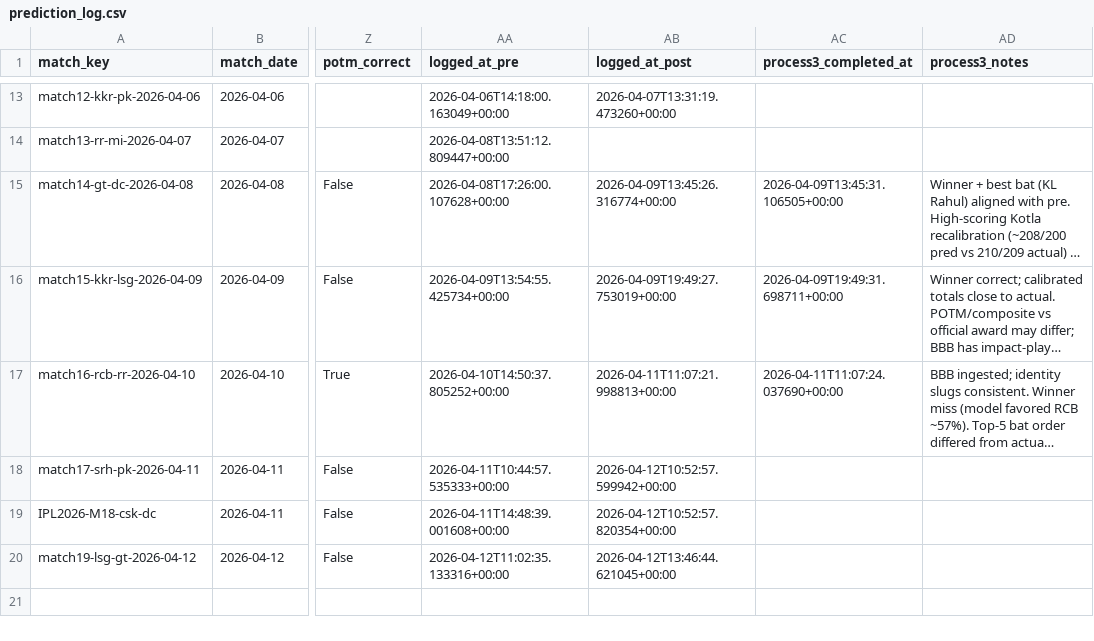
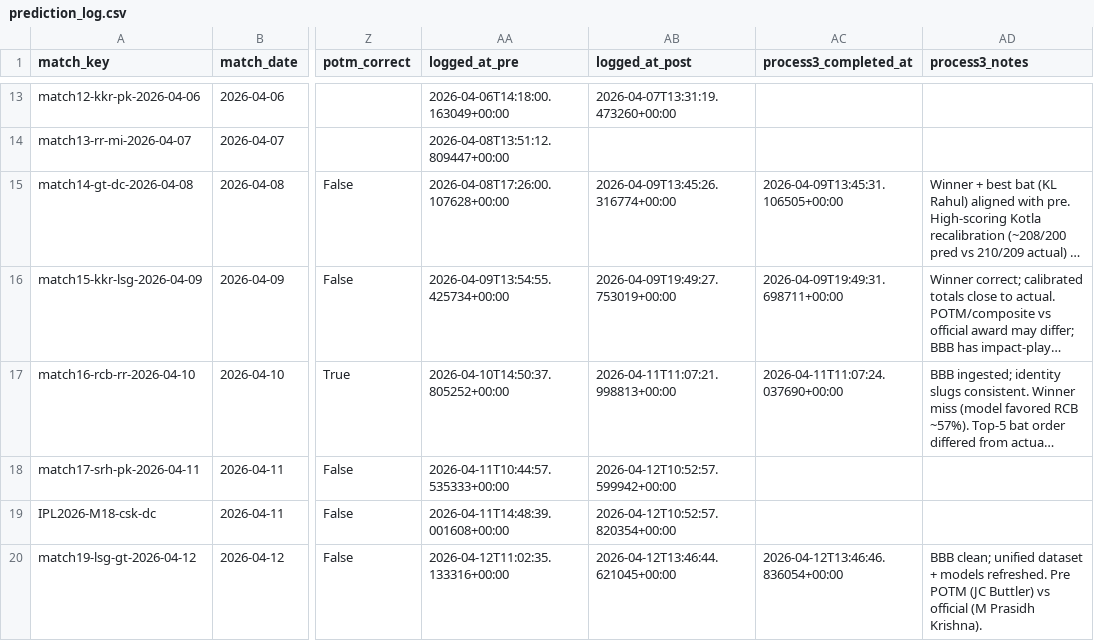
Before and after one commit to Jaymehta45/Sabermetric-IPL-Prediction-, a CSV file: data/processed/prediction_log.csv, drawn as a sheet; only a part is shown, gaps mark what is left out; long unchanged cells end in …; the diff names each change by its address in the sheet, - before the commit and + after, or states it on an @@ line.

Commit message:
chore(prediction_log): process3 match19-lsg-gt-2026-04-12

```diff
--- a/data/processed/prediction_log.csv
+++ b/data/processed/prediction_log.csv
-AC20 (process3_completed_at): (empty)
+AC20 (process3_completed_at): 2026-04-12T13:46:46.836054+00:00
-AD20 (process3_notes): (empty)
+AD20 (process3_notes): BBB clean; unified dataset + models refreshed. Pre POTM (JC Buttler) vs official (M Prasidh Krishna).
```
